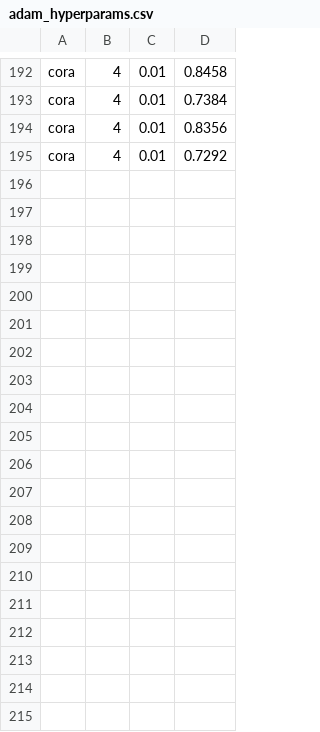
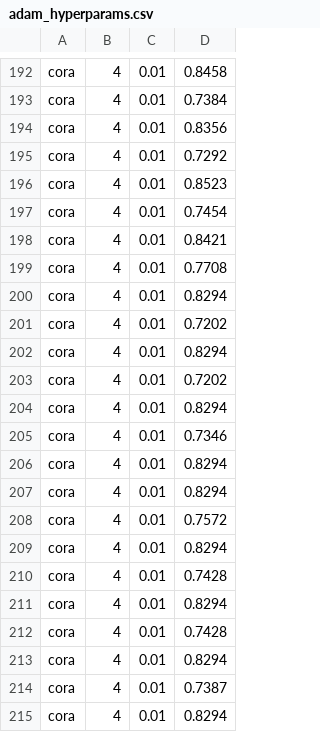
Before and after one commit to Jean-Yifan-Sun/my_DPGCN, a CSV file: adam_hyperparams.csv, drawn as a sheet; only a part is shown, gaps mark what is left out; the diff covers the shown part only; the diff names each change by its address in the sheet, - before the commit and + after, or states it on an @@ line.

```diff
--- a/adam_hyperparams.csv
+++ b/adam_hyperparams.csv
+row 196: cora | 4 | 0.01 | 0.8523
+row 197: cora | 4 | 0.01 | 0.7454
+row 198: cora | 4 | 0.01 | 0.8421
+row 199: cora | 4 | 0.01 | 0.7708
+row 200: cora | 4 | 0.01 | 0.8294
+row 201: cora | 4 | 0.01 | 0.7202
+row 202: cora | 4 | 0.01 | 0.8294
+row 203: cora | 4 | 0.01 | 0.7202
+row 204: cora | 4 | 0.01 | 0.8294
+row 205: cora | 4 | 0.01 | 0.7346
+row 206: cora | 4 | 0.01 | 0.8294
+row 207: cora | 4 | 0.01 | 0.8294
+row 208: cora | 4 | 0.01 | 0.7572
+row 209: cora | 4 | 0.01 | 0.8294
+row 210: cora | 4 | 0.01 | 0.7428
+row 211: cora | 4 | 0.01 | 0.8294
+row 212: cora | 4 | 0.01 | 0.7428
+row 213: cora | 4 | 0.01 | 0.8294
+row 214: cora | 4 | 0.01 | 0.7387
+row 215: cora | 4 | 0.01 | 0.8294
```
Also changed, not shown: 12 added rows elsewhere in this file, 4 other files.
